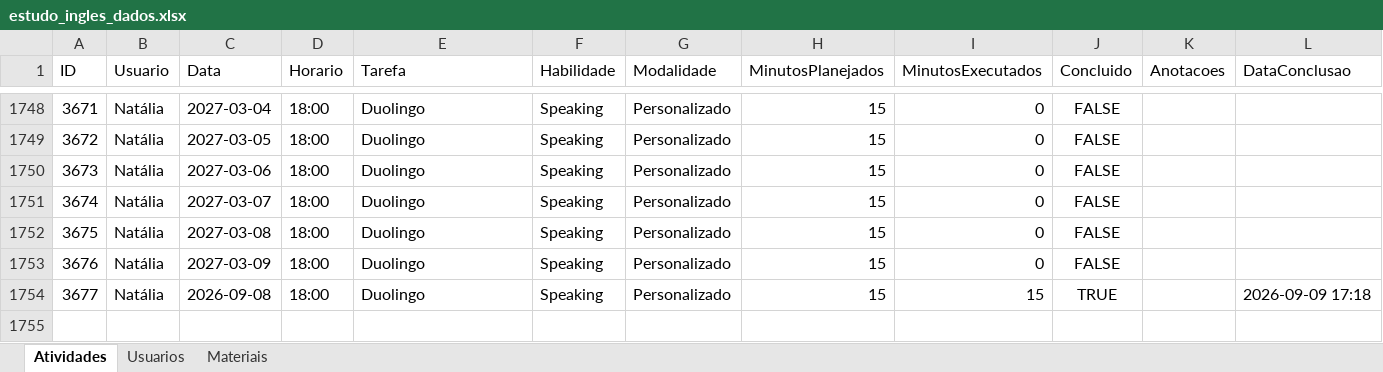
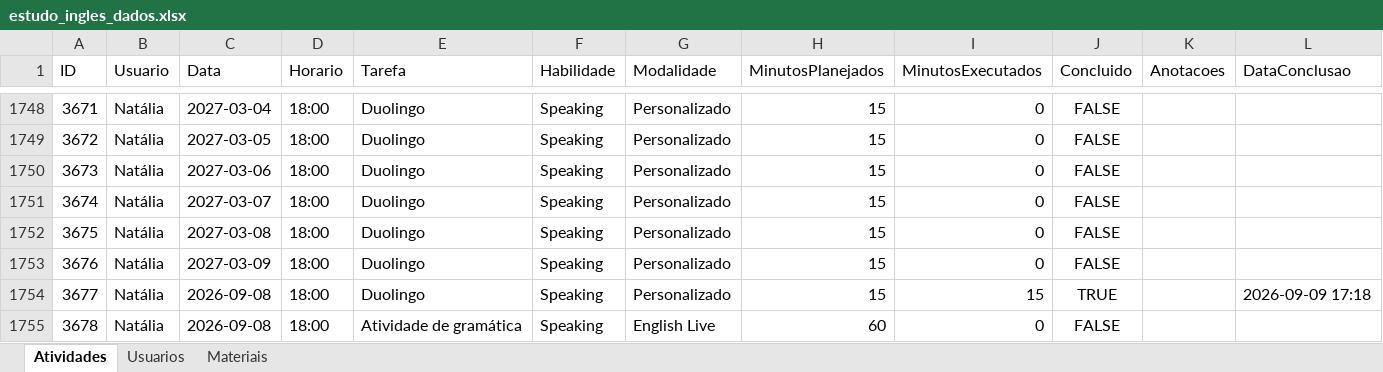
Before and after one commit to Jonh3456/englishdashboarddata, an Excel workbook: data/estudo_ingles_dados.xlsx, sheet Atividades, drawn as a sheet; only a part is shown, gaps mark what is left out; values as stored, in another font and other column widths than the file's, no borders; the diff names each change by its address in the sheet, - before the commit and + after, or states it on an @@ line.

Commit message:
Adicionar atividade: Atividade de gramática (Natália)

```diff
--- a/data/estudo_ingles_dados.xlsx (sheet Atividades)
+++ b/data/estudo_ingles_dados.xlsx (sheet Atividades)
+row 1755: 3678 | Natália | 2026-09-08 | 18:00 | Atividade de gramática | Speaking | English Live | 60 | 0 | FALSE
```
